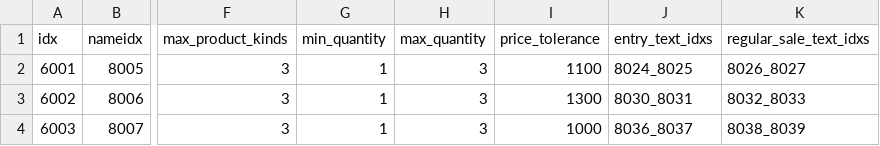
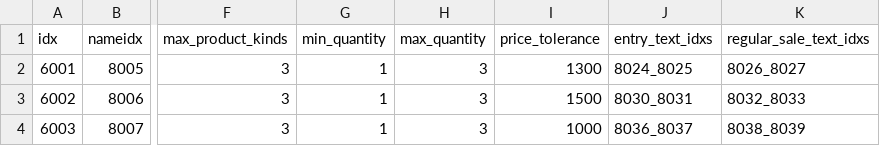
Before and after one commit to AripyKSU/Cashier, a CSV file: Assets/Datas/Customer/CustomerDispositionData.csv, drawn as a sheet; only a part is shown, gaps mark what is left out; the diff names each change by its address in the sheet, - before the commit and + after, or states it on an @@ line.

Commit message:
feat: apply data-driven morality to customer transactions

```diff
--- a/Assets/Datas/Customer/CustomerDispositionData.csv
+++ b/Assets/Datas/Customer/CustomerDispositionData.csv
-I2 (price_tolerance): 1100
+I2 (price_tolerance): 1300
-I3 (price_tolerance): 1300
+I3 (price_tolerance): 1500
```
Also changed, not shown: 27 other files.
